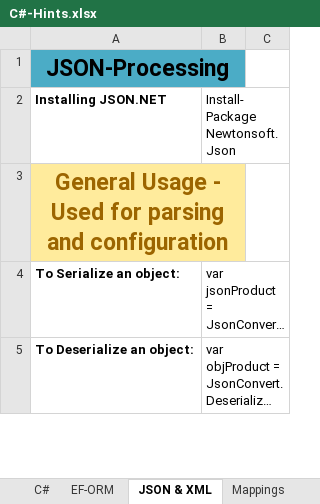
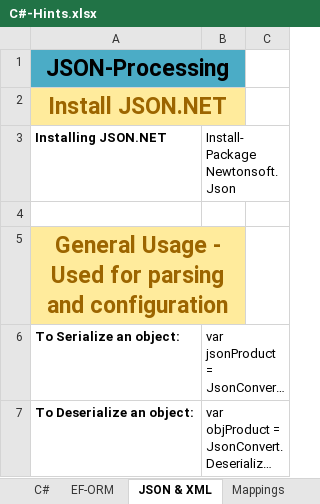
Before and after one commit to vladosfi/SoftUni, an Excel workbook: C#-Hints.xlsx, sheet JSON & XML, drawn as a sheet; only a part is shown; long unchanged cells end in …; values as stored, in another font and other column widths than the file's, no borders; charts and pictures not drawn; the diff names each change by its address in the sheet, - before the commit and + after, or states it on an @@ line.

```diff
--- a/C#-Hints.xlsx (sheet JSON & XML)
+++ b/C#-Hints.xlsx (sheet JSON & XML)
+row 2: Install JSON.NET
+row 4: (empty)
```
Also changed, not shown: sheet EF-ORM, charts or pictures, 25 other files.
